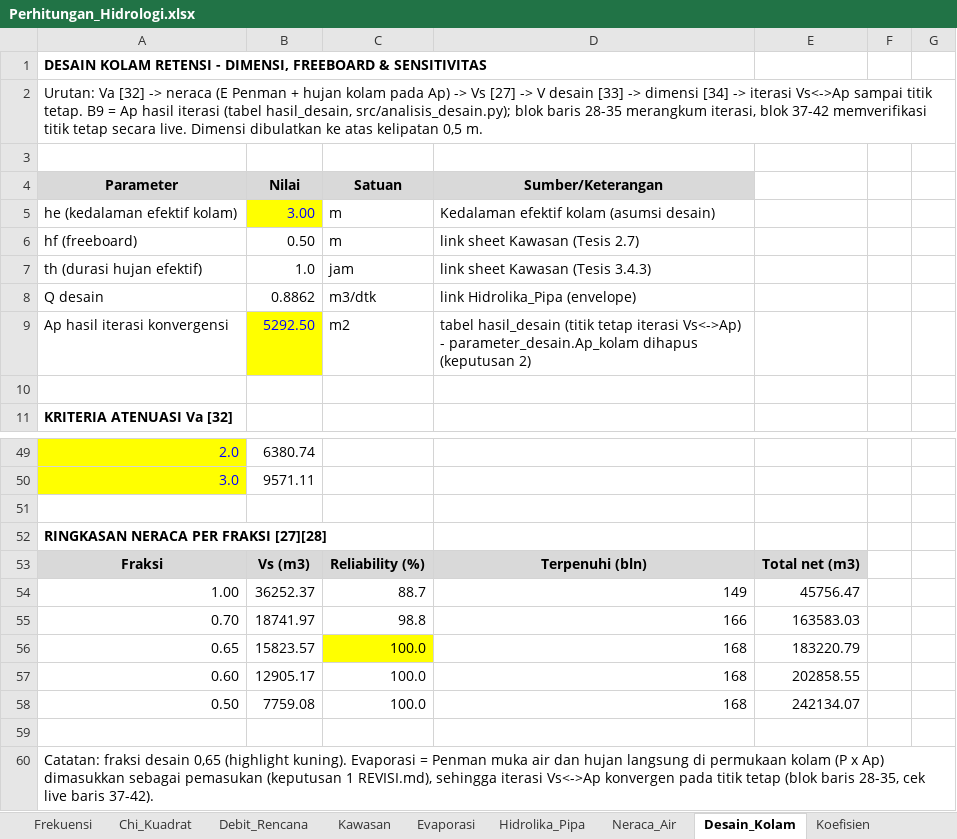
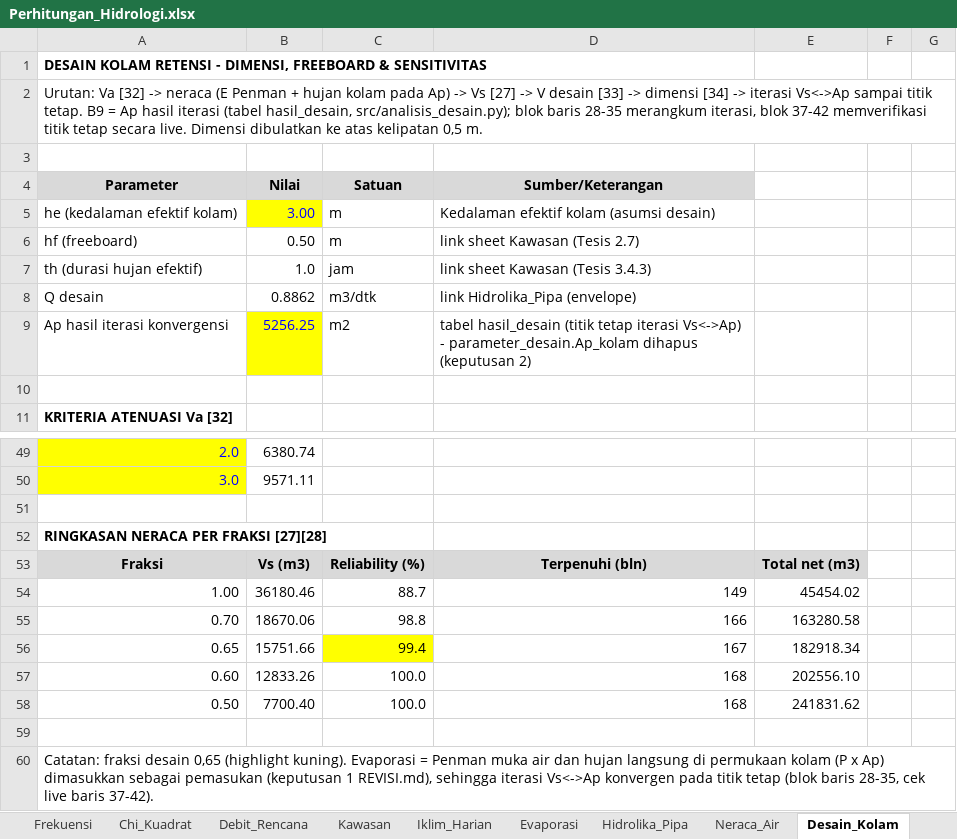
Before and after one commit to razifaisal-design/tesis, an Excel workbook: data/processed/Perhitungan_Hidrologi.xlsx, sheet Desain_Kolam, drawn as a sheet; only a part is shown, gaps mark what is left out; values as stored, in another font and other column widths than the file's, no borders; the diff covers the shown part only; the diff names each change by its address in the sheet, - before the commit and + after, or states it on an @@ line.

Commit message:
Transparansi evaporasi: rantai hitung Penman live di workbook + validasi silang
Permintaan: angka evaporasi tidak boleh muncul begitu saja - semua langkah
kali/bagi harus tampil di sheet, ter-link, berformula, bisa divalidasi dosen.

- Sheet baru Iklim_Harian: data mentah harian NOAA ISD Supadio + NASA POWER
  (4.977 hari, 2012-01-01 s.d. 2025-08-24) dari data/processed/iklim_harian.csv
- Sheet Evaporasi dirombak: blok konstanta (alfa, z, k_ea, f_u2, phi, Gsc, G),
  parameter bulanan via SUMIFS/COUNTIFS atas Iklim_Harian, lalu SEMUA langkah
  Penman sebagai kolom formula (es, ea, RH, delta, gamma, u2, dr, deklinasi,
  omega_s, Ra, Rso, Rs/Rso, Rns, Rnl, Rn, lambda, Ea, E0, evap) - tanpa hardcode
- Metode diseragamkan: Penman dari parameter iklim bulanan (rute identik
  Excel-Python); build_db membawa seluruh kolom rantai ke tabel evaporasi
- verifikasi_excel: 342 cek rantai Penman (kolom x 12 bulan) + spot-check
  Iklim_Harian -> LULUS 7.152 pemeriksaan, 0 gagal (recalc LibreOffice OK)
- Angka final: evaporasi 142,6-166,2 mm/bulan; iterasi Vs<->Ap konvergen
  (Ap = 5.256,25 m2); Vs = 15.751,7 m3; kolam 72,5 x 72,5 x 3,0 m;
  reliability 65% = 99,4%
- HANDOFF/REVISI diperbarui; handoff berikutnya = TAHAP 5 (naskah Bab 4 final)

Co-authored-by: CommandCodeBot <noreply@commandcode.ai>

```diff
--- a/data/processed/Perhitungan_Hidrologi.xlsx (sheet Desain_Kolam)
+++ b/data/processed/Perhitungan_Hidrologi.xlsx (sheet Desain_Kolam)
+sheet tab: Iklim_Harian
-B9 (Nilai): 5292.50
+B9 (Nilai): 5256.25
-B54 (Nilai): 36252.37
+B54 (Nilai): 36180.46
-E54: 45756.47
+E54: 45454.02
-B55 (Nilai): 18741.97
+B55 (Nilai): 18670.06
-E55: 163583.03
+E55: 163280.58
-B56 (Nilai): 15823.57
+B56 (Nilai): 15751.66
-C56 (Satuan): 100.0
+C56 (Satuan): 99.4
-D56 (Sumber/Keterangan): 168
+D56 (Sumber/Keterangan): 167
-E56: 183220.79
+E56: 182918.34
-B57 (Nilai): 12905.17
+B57 (Nilai): 12833.26
-E57: 202858.55
+E57: 202556.10
-B58 (Nilai): 7759.08
+B58 (Nilai): 7700.40
-E58: 242134.07
+E58: 241831.62
```
Also changed, not shown: 22 edited cells elsewhere in this sheet, sheet Neraca_Air, sheet Evaporasi, formulas that keep their value, 11 other files.
